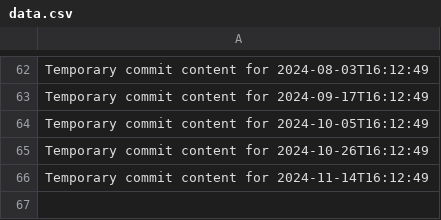
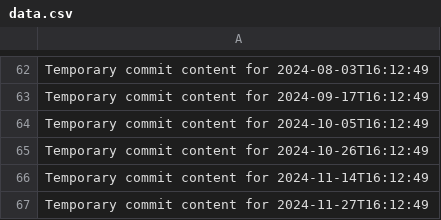
Before and after one commit to rubenv11003/repo-687-y, a CSV file: data.csv, drawn as a sheet; only a part is shown, gaps mark what is left out; the diff names each change by its address in the sheet, - before the commit and + after, or states it on an @@ line.

```diff
--- a/data.csv
+++ b/data.csv
+row 67: Temporary commit content for 2024-11-27T16:12:49
```
